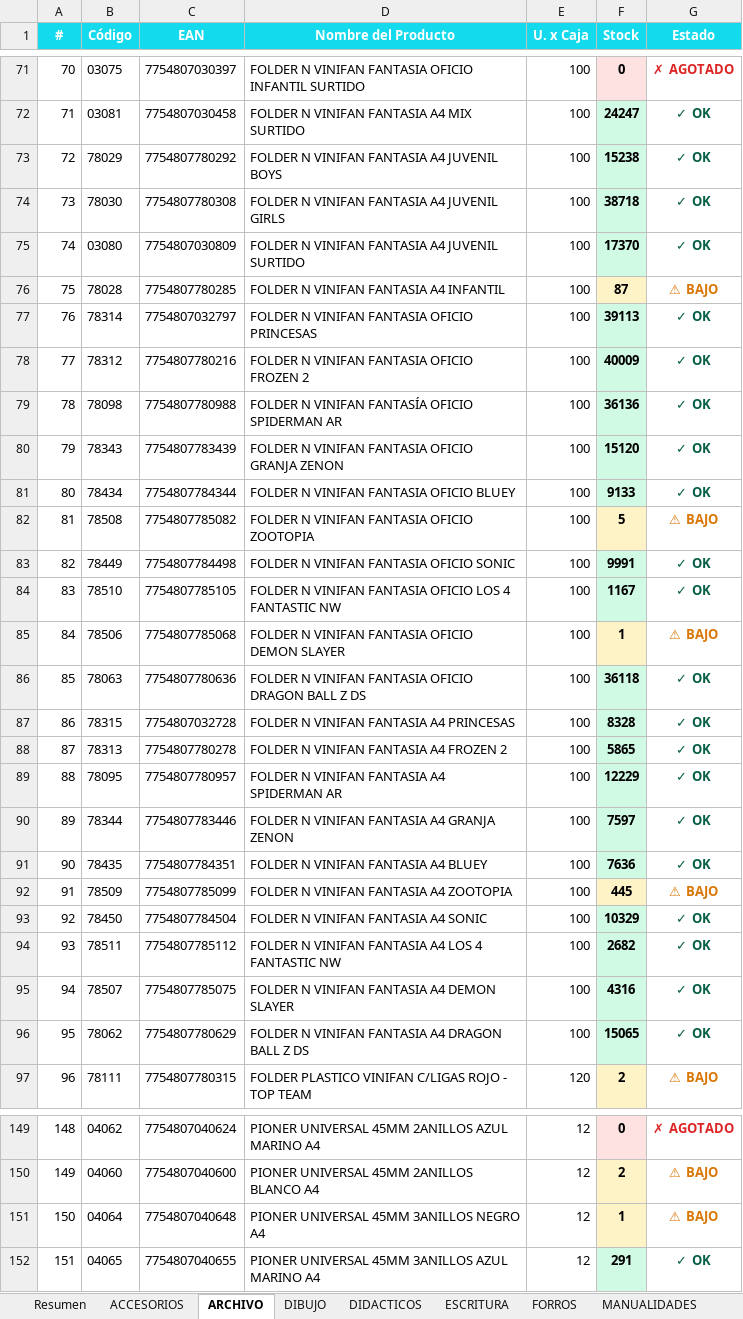
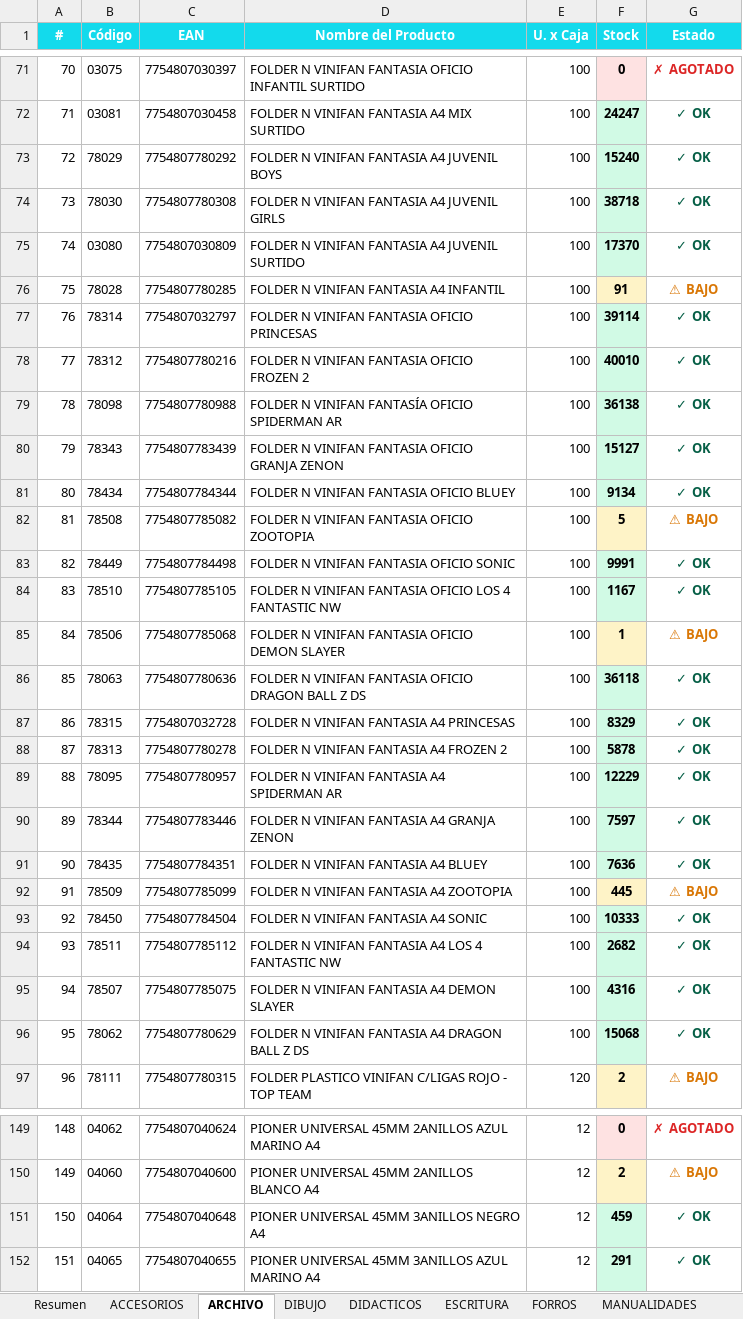
Before and after one commit to carloscus/Stock_Reporter, an Excel workbook: reports/StockPulse_TODOS.xlsx, sheet ARCHIVO, drawn as a sheet; only a part is shown, gaps mark what is left out; values as stored, in another font and other column widths than the file's, no borders; the diff covers the shown part only; the diff names each change by its address in the sheet, - before the commit and + after, or states it on an @@ line.

```diff
--- a/reports/StockPulse_TODOS.xlsx (sheet ARCHIVO)
+++ b/reports/StockPulse_TODOS.xlsx (sheet ARCHIVO)
-F73 (Stock): 15238
+F73 (Stock): 15240
-F76 (Stock): 87
+F76 (Stock): 91
-F77 (Stock): 39113
+F77 (Stock): 39114
-F78 (Stock): 40009
+F78 (Stock): 40010
-F79 (Stock): 36136
+F79 (Stock): 36138
-F80 (Stock): 15120
+F80 (Stock): 15127
-F81 (Stock): 9133
+F81 (Stock): 9134
-F87 (Stock): 8328
+F87 (Stock): 8329
-F88 (Stock): 5865
+F88 (Stock): 5878
-F93 (Stock): 10329
+F93 (Stock): 10333
-F96 (Stock): 15065
+F96 (Stock): 15068
-F151 (Stock): 1
+F151 (Stock): 459
-F151 fill: #FEF3C7
+F151 fill: #D1FAE5
-G151 (Estado): ⚠ BAJO
+G151 (Estado): ✓ OK
-G151 text colour: #D97706
+G151 text colour: #065F46
```
Also changed, not shown: 3 edited cells elsewhere in this sheet, sheet PELOTAS, sheet Resumen, sheet MASCOTAS, reports/StockPulse_ESCOLAR.xlsx, reports/StockPulse_PELOTAS.xlsx, 1 other file.
